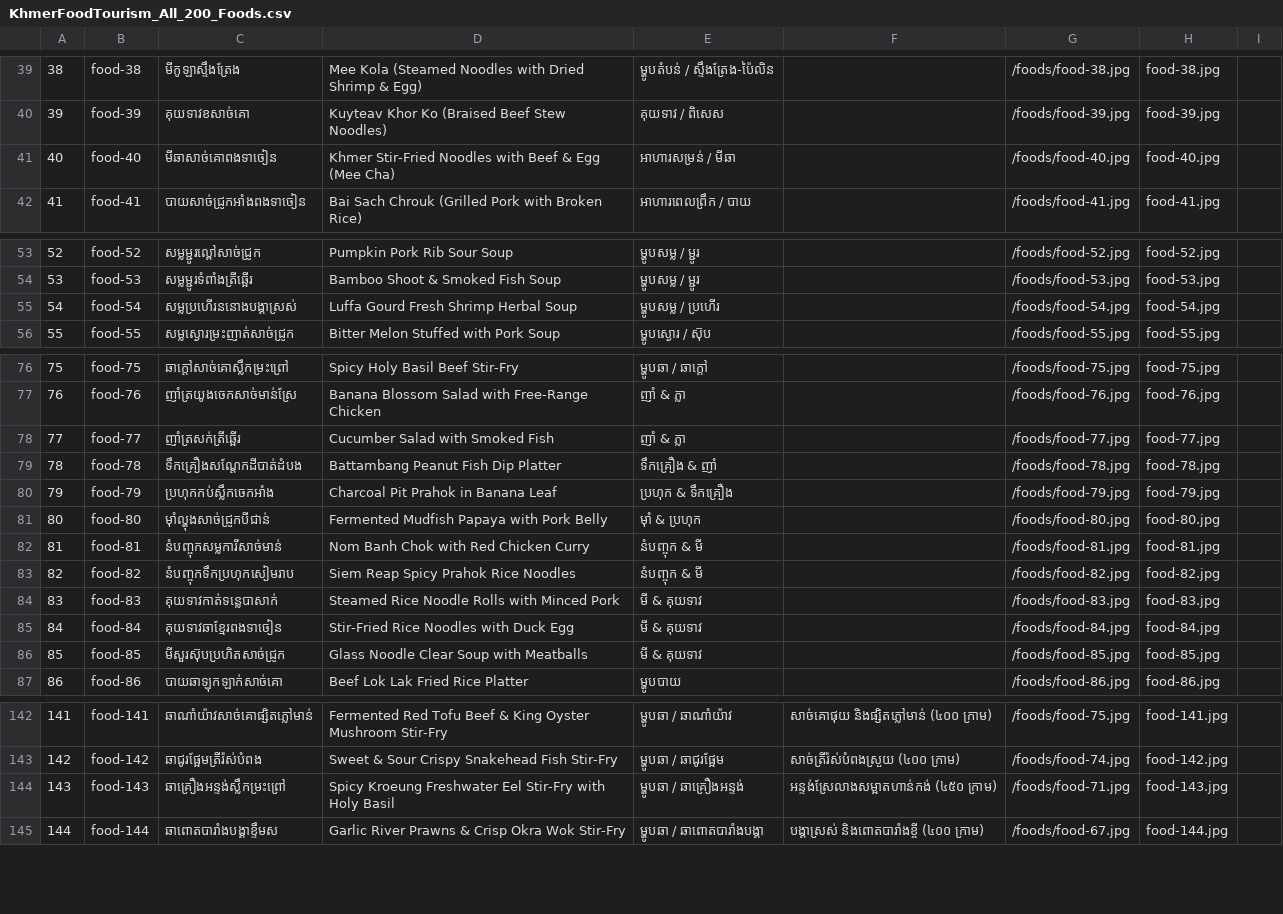
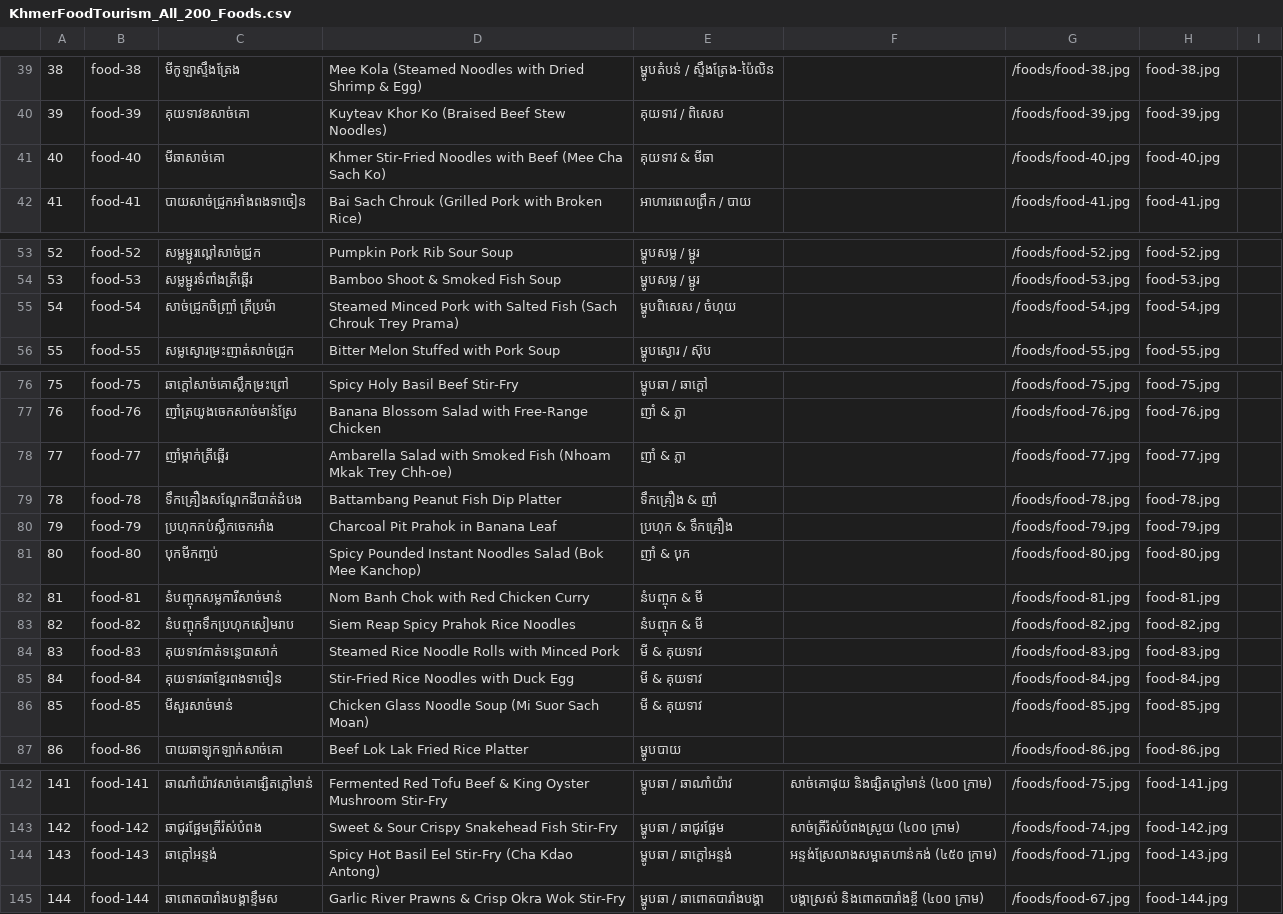
Before and after one commit to igpubinfo-max/Khmer-Food-Tourism, a CSV file: KhmerFoodTourism_All_200_Foods.csv, drawn as a sheet; only a part is shown, gaps mark what is left out.

```diff
--- a/KhmerFoodTourism_All_200_Foods.csv
+++ b/KhmerFoodTourism_All_200_Foods.csv
@@ -40,3 +40,3 @@
 39,food-39,គុយទាវខសាច់គោ,Kuyteav Khor Ko (Braised Beef Stew Noodles),គុយទាវ / ពិសេស,,/foods/food-39.jpg,food-39.jpg,
-40,food-40,មីឆាសាច់គោពងទាចៀន,Khmer Stir-Fried Noodles with Beef & Egg (Mee Cha),អាហារសម្រន់ / មីឆា,,/foods/food-40.jpg,food-40.jpg,
+40,food-40,មីឆាសាច់គោ,Khmer Stir-Fried Noodles with Beef (Mee Cha Sach Ko),គុយទាវ & មីឆា,,/foods/food-40.jpg,food-40.jpg,
 41,food-41,បាយសាច់ជ្រូកអាំងពងទាចៀន,Bai Sach Chrouk (Grilled Pork with Broken Rice),អាហារពេលព្រឹក / បាយ,,/foods/food-41.jpg,food-41.jpg,
@@ -54,3 +54,3 @@
 53,food-53,សម្លម្ជូរទំពាំងត្រីឆ្អើរ,Bamboo Shoot & Smoked Fish Soup,ម្ហូបសម្ល / ម្ជូរ,,/foods/food-53.jpg,food-53.jpg,
-54,food-54,សម្លប្រហើរននោងបង្គាស្រស់,Luffa Gourd Fresh Shrimp Herbal Soup,ម្ហូបសម្ល / ប្រហើរ,,/foods/food-54.jpg,food-54.jpg,
+54,food-54,សាច់ជ្រូកចិញ្ច្រាំ ត្រីប្រម៉ា,Steamed Minced Pork with Salted Fish (Sach Chrouk Trey Prama),ម្ហូបពិសេស / ចំហុយ,,/foods/food-54.jpg,food-54.jpg,
 55,food-55,សម្លស្ងោរម្រះញាត់សាច់ជ្រូក,Bitter Melon Stuffed with Pork Soup,ម្ហូបស្ងោរ / ស៊ុប,,/foods/food-55.jpg,food-55.jpg,
@@ -77,6 +77,6 @@
 76,food-76,ញាំត្រយូងចេកសាច់មាន់ស្រែ,Banana Blossom Salad with Free-Range Chicken,ញាំ & ភ្លា,,/foods/food-76.jpg,food-76.jpg,
-77,food-77,ញាំត្រសក់ត្រីឆ្អើរ,Cucumber Salad with Smoked Fish,ញាំ & ភ្លា,,/foods/food-77.jpg,food-77.jpg,
+77,food-77,ញាំម្កាក់ត្រីឆ្អើរ,Ambarella Salad with Smoked Fish (Nhoam Mkak Trey Chh-oe),ញាំ & ភ្លា,,/foods/food-77.jpg,food-77.jpg,
 78,food-78,ទឹកគ្រឿងសណ្តែកដីបាត់ដំបង,Battambang Peanut Fish Dip Platter,ទឹកគ្រឿង & ញាំ,,/foods/food-78.jpg,food-78.jpg,
 79,food-79,ប្រហុកកប់ស្លឹកចេកអាំង,Charcoal Pit Prahok in Banana Leaf,ប្រហុក & ទឹកគ្រឿង,,/foods/food-79.jpg,food-79.jpg,
-80,food-80,ម៉ាំល្ហុងសាច់ជ្រូកបីជាន់,Fermented Mudfish Papaya with Pork Belly,ម៉ាំ & ប្រហុក,,/foods/food-80.jpg,food-80.jpg,
+80,food-80,បុកមីកញ្ចប់,Spicy Pounded Instant Noodles Salad (Bok Mee Kanchop),ញាំ & បុក,,/foods/food-80.jpg,food-80.jpg,
 81,food-81,នំបញ្ចុកសម្លការីសាច់មាន់,Nom Banh Chok with Red Chicken Curry,នំបញ្ចុក & មី,,/foods/food-81.jpg,food-81.jpg,
@@ -85,3 +85,3 @@
 84,food-84,គុយទាវឆាខ្មែរពងទាចៀន,Stir-Fried Rice Noodles with Duck Egg,មី & គុយទាវ,,/foods/food-84.jpg,food-84.jpg,
-85,food-85,មីសួរស៊ុបប្រហិតសាច់ជ្រូក,Glass Noodle Clear Soup with Meatballs,មី & គុយទាវ,,/foods/food-85.jpg,food-85.jpg,
+85,food-85,មីសួរសាច់មាន់,Chicken Glass Noodle Soup (Mi Suor Sach Moan),មី & គុយទាវ,,/foods/food-85.jpg,food-85.jpg,
 86,food-86,បាយឆាឡុកឡាក់សាច់គោ,Beef Lok Lak Fried Rice Platter,ម្ហូបបាយ,,/foods/food-86.jpg,food-86.jpg,
@@ -143,3 +143,3 @@
 142,food-142,ឆាជូរផ្អែមត្រីរ៉ស់បំពង,Sweet & Sour Crispy Snakehead Fish Stir-Fry,ម្ហូបឆា / ឆាជូរផ្អែម,សាច់ត្រីរ៉ស់បំពងស្រួយ (៤០០ ក្រាម),/foods/food-74.jpg,food-142.jpg,
-143,food-143,ឆាគ្រឿងអន្ទង់ស្លឹកម្រះព្រៅ,Spicy Kroeung Freshwater Eel Stir-Fry with Holy Basil,ម្ហូបឆា / ឆាគ្រឿងអន្ទង់,អន្ទង់ស្រែលាងសម្អាតហាន់កង់ (៤៥០ ក្រាម),/foods/food-71.jpg,food-143.jpg,
+143,food-143,ឆាក្តៅអន្ទង់,Spicy Hot Basil Eel Stir-Fry (Cha Kdao Antong),ម្ហូបឆា / ឆាក្តៅអន្ទង់,អន្ទង់ស្រែលាងសម្អាតហាន់កង់ (៤៥០ ក្រាម),/foods/food-71.jpg,food-143.jpg,
 144,food-144,ឆាពោតបារាំងបង្គាខ្ទឹមស,Garlic River Prawns & Crisp Okra Wok Stir-Fry,ម្ហូបឆា / ឆាពោតបារាំងបង្គា,បង្គាស្រស់ និងពោតបារាំងខ្ចី (៤០០ ក្រាម),/foods/food-67.jpg,food-144.jpg,
```
Also changed, not shown: 14 other files.
